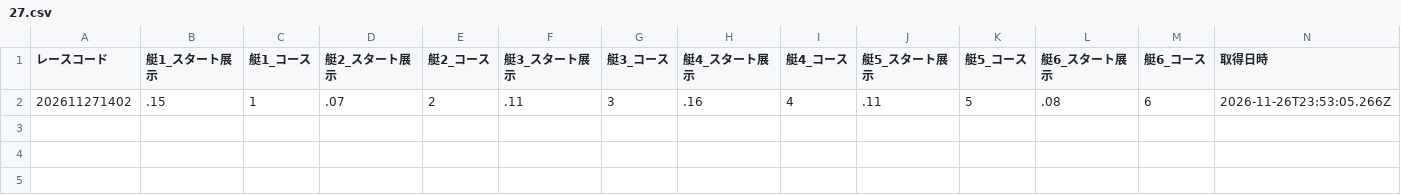
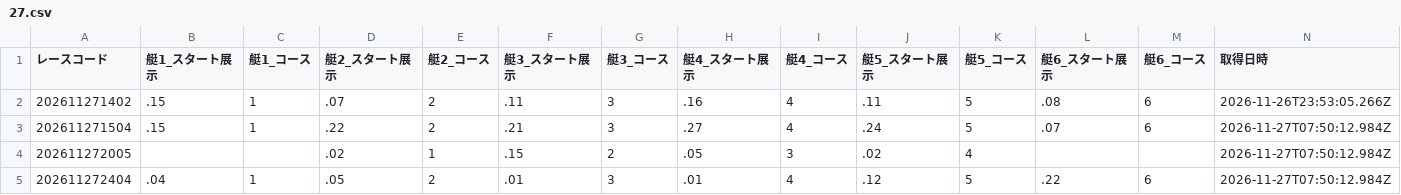
Before and after one commit to crm01300816/boat-analytics, a CSV file: public/data/previews/stt/2026/11/27.csv, drawn as a sheet.

```diff
--- a/public/data/previews/stt/2026/11/27.csv
+++ b/public/data/previews/stt/2026/11/27.csv
@@ -2 +2,4 @@
 202611271402,.15,1,.07,2,.11,3,.16,4,.11,5,.08,6,2026-11-26T23:53:05.266Z
+202611271504,.15,1,.22,2,.21,3,.27,4,.24,5,.07,6,2026-11-27T07:50:12.984Z
+202611272005,,,.02,1,.15,2,.05,3,.02,4,,,2026-11-27T07:50:12.984Z
+202611272404,.04,1,.05,2,.01,3,.01,4,.12,5,.22,6,2026-11-27T07:50:12.984Z
```
Also changed, not shown: public/data/previews/sui/2026/11/27.csv, public/data/previews/tkz/2026/11/27.csv, 1 other file.
